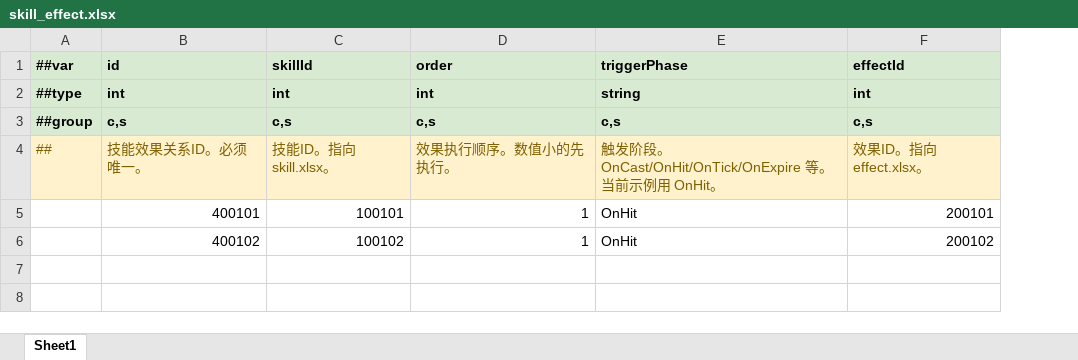
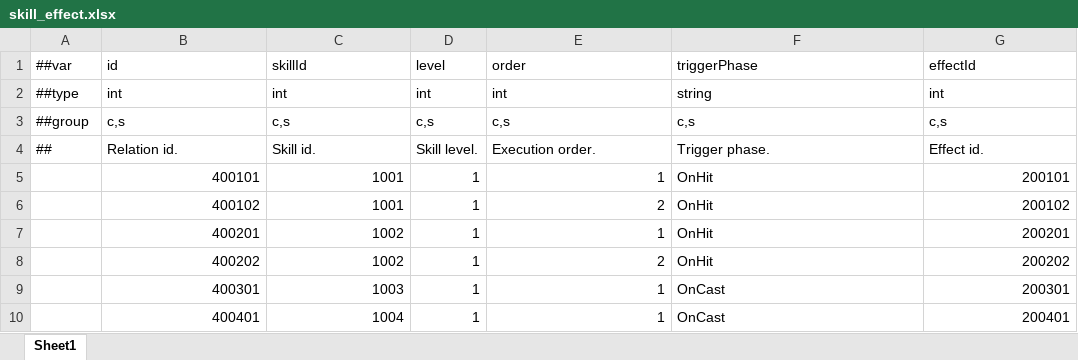
Before and after one commit to jiangminyi/IDRPG3D, an Excel workbook: Client/Configs/GameConfig/Datas/skill_effect.xlsx, sheet Sheet1, drawn as a sheet; values as stored, in another font and other column widths than the file's, no borders; removed rows and columns are numbered as before the commit, all else as after; the diff names each change by its address in the sheet, - before the commit and + after, or states it on an @@ line.

```diff
--- a/Client/Configs/GameConfig/Datas/skill_effect.xlsx (sheet Sheet1)
+++ b/Client/Configs/GameConfig/Datas/skill_effect.xlsx (sheet Sheet1)
+column D (level), rows 2-3: int | c,s; rows 5-6: 1 | 1
@@ A1:C3 fill: #D9EAD3 → none, bold: on → off @@
@@ E1:G3 fill: #D9EAD3 → none, bold: on → off @@
-row 4: ## | 技能效果关系ID。必须唯一。 | 技能ID。指向 skill.xlsx。 | 效果执行顺序。数值小的先执行。 | 触发阶段。OnCast/OnHit/OnTick/OnExpire 等。当前示例用 OnHit。 | 效果ID。指向 effect.xlsx。
+row 4: ## | Relation id. | Skill id. | Skill level. | Execution order. | Trigger phase. | Effect id.
-C5 (skillId): 100101
+C5 (skillId): 1001
-C6 (skillId): 100102
+C6 (skillId): 1001
-E6 (order): 1
+E6 (order): 2
+row 7:  | 400201 | 1002 | 1 | 1 | OnHit | 200201
+row 8:  | 400202 | 1002 | 1 | 2 | OnHit | 200202
+row 9:  | 400301 | 1003 | 1 | 1 | OnCast | 200301
+row 10:  | 400401 | 1004 | 1 | 1 | OnCast | 200401
```
Also changed, not shown: Client/Configs/GameConfig/Datas/__tables__.xlsx, Client/Configs/GameConfig/Datas/buff.xlsx, 36 other files.
